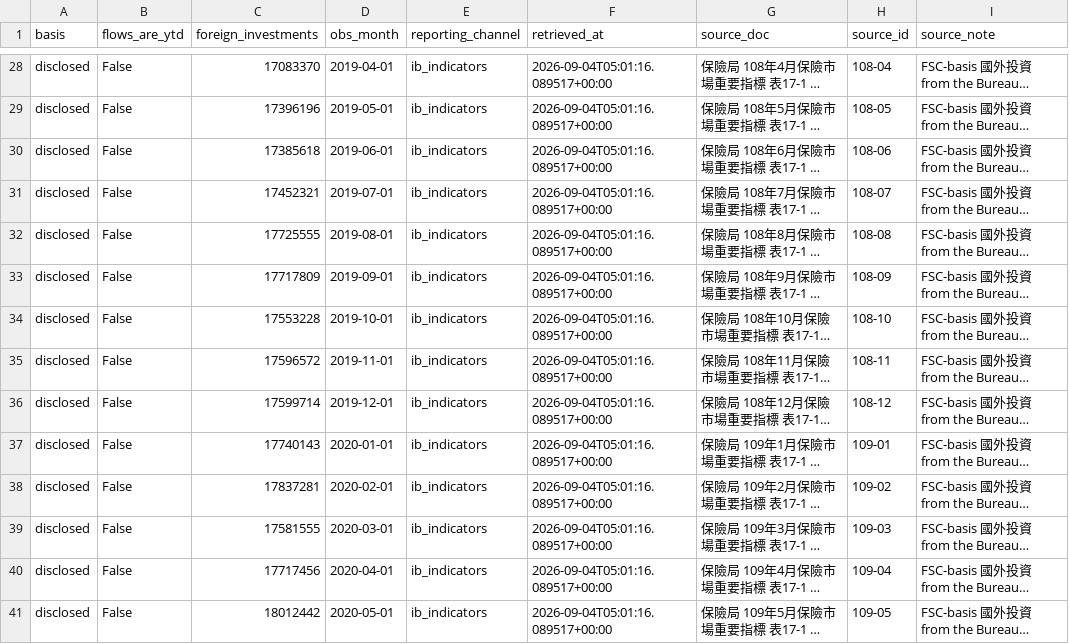
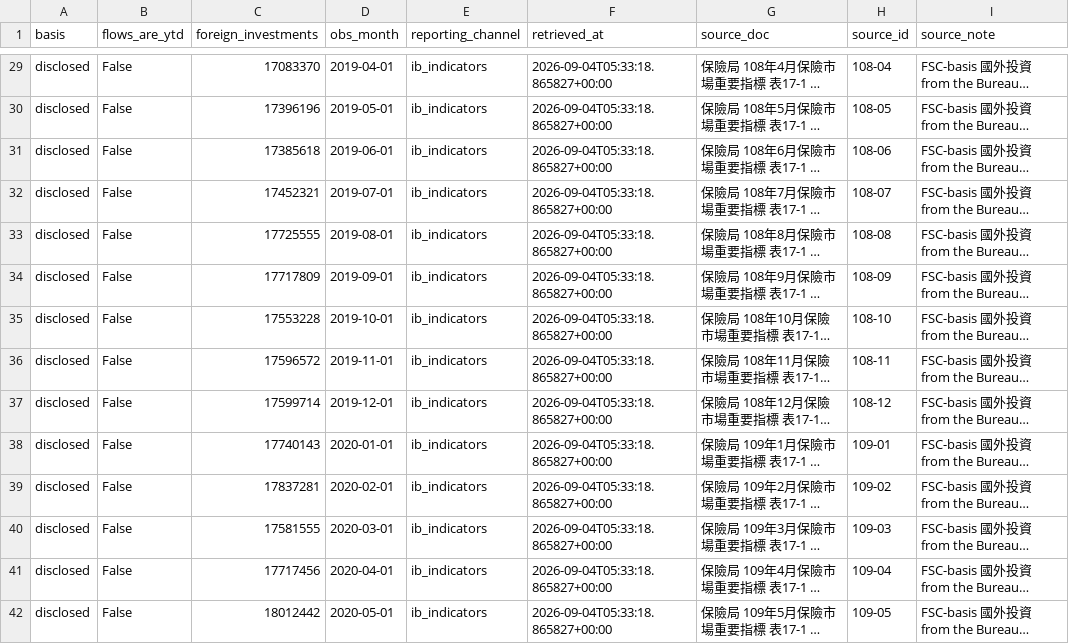
Before and after one commit to WillBtK/Taiwan-Lifers, a CSV file: data/ib_indicators_monthly.csv, drawn as a sheet; only a part is shown, gaps mark what is left out; long unchanged cells end in …; addresses are those after the commit; the diff covers the shown part only; the diff names each change by its address in the sheet, - before the commit and + after, or states it on an @@ line.

```diff
--- a/data/ib_indicators_monthly.csv
+++ b/data/ib_indicators_monthly.csv
-F29:F42 (retrieved_at): 2026-09-04T05:01:16.089517+00:00
+F29:F42 (retrieved_at): 2026-09-04T05:33:18.865827+00:00
```
Also changed, not shown: 2 added rows and 96 edited cells elsewhere in this file, 5 other files.
